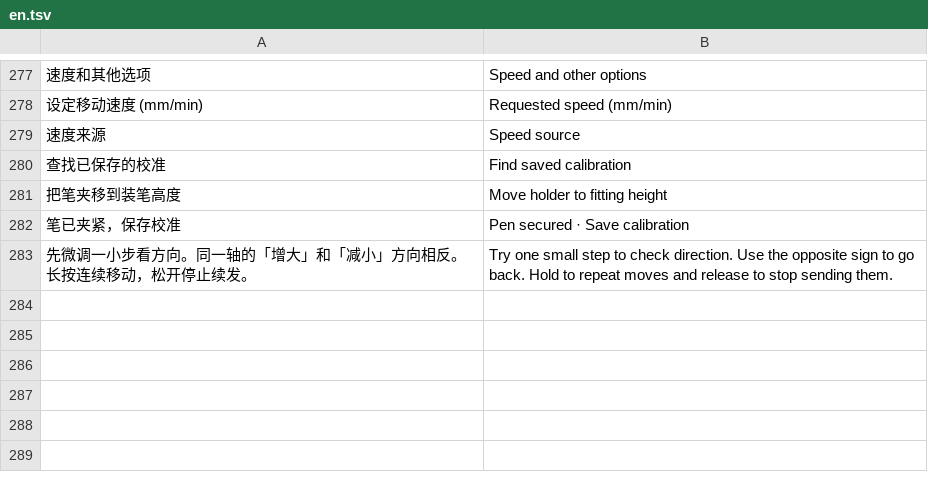
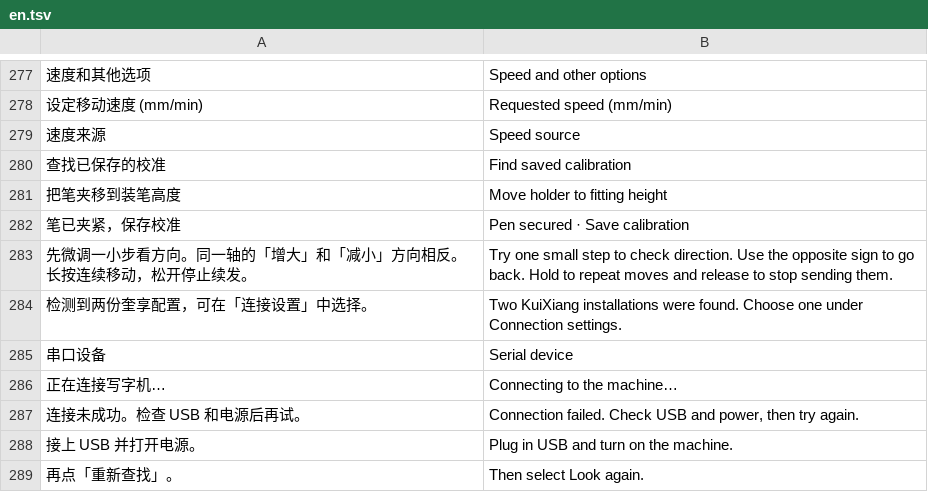
Before and after one commit to LIghtJUNction/zuse, a TSV file: apps/writer/src/locale/en.tsv, drawn as a sheet; only a part is shown, gaps mark what is left out; the diff names each change by its address in the sheet, - before the commit and + after, or states it on an @@ line.

Commit message:
Fix jog editor borrowing and clarify first-connection feedback
Show paper sizes and connection guidance without exposing port parameters on the basic screen. Exercise the localized wizard and check desktop source formatting in CI.

```diff
--- a/apps/writer/src/locale/en.tsv
+++ b/apps/writer/src/locale/en.tsv
+row 284: 检测到两份奎享配置，可在「连接设置」中选择。 | Two KuiXiang installations were found. Choose one under Connection settings.
+row 285: 串口设备 | Serial device
+row 286: 正在连接写字机… | Connecting to the machine…
+row 287: 连接未成功。检查 USB 和电源后再试。 | Connection failed. Check USB and power, then try again.
+row 288: 接上 USB 并打开电源。 | Plug in USB and turn on the machine.
+row 289: 再点「重新查找」。 | Then select Look again.
```
Also changed, not shown: 5 other files.
